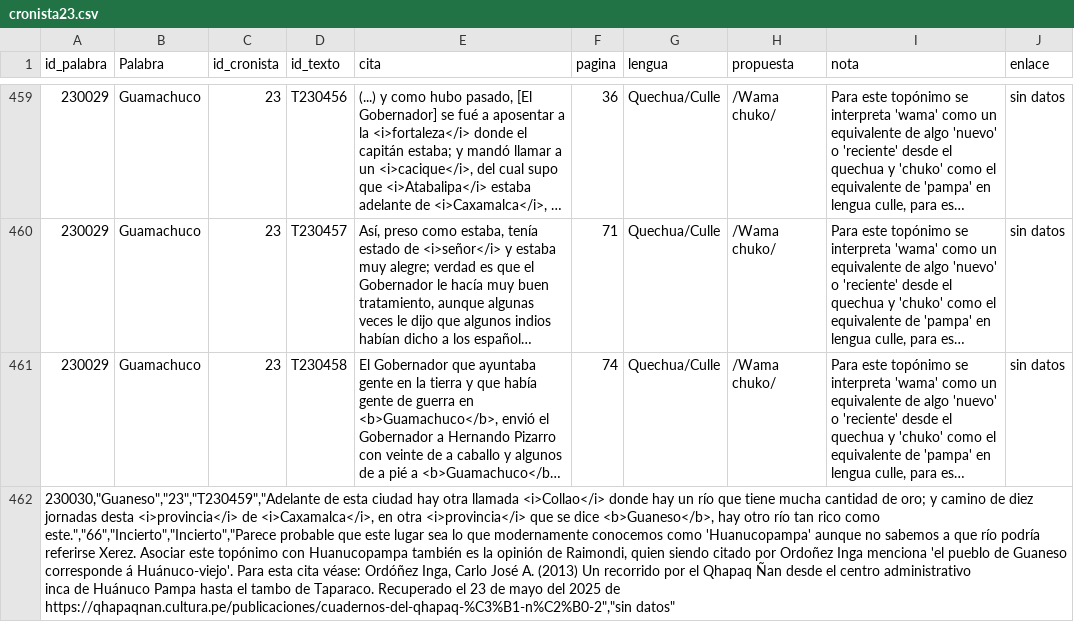
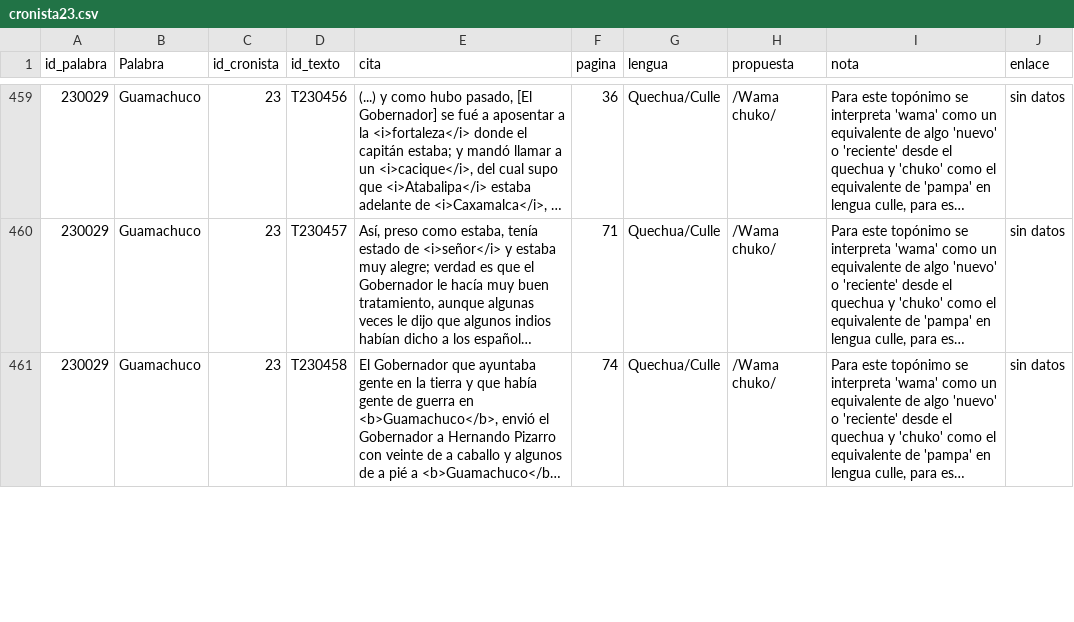
Before and after one commit to glosascroniquenses/Glosario, a CSV file: _data/cronista23.csv, drawn as a sheet; only a part is shown, gaps mark what is left out; long unchanged cells end in …; removed rows and columns are numbered as before the commit, all else as after; ↵ is a line break in a cell; the diff covers the shown part only; the diff names each change by its address in the sheet, - before the commit and + after, or states it on an @@ line.

Commit message:
Update cronista23.csv

```diff
--- a/_data/cronista23.csv
+++ b/_data/cronista23.csv
-row 462: 230030,"Guaneso","23","T230459","Adelante de esta ciudad hay otra llamada <i>Collao</i> donde hay un río que tiene mucha cantidad de oro; y camino de diez jornadas desta <i>provincia</i> de <i>Caxamalca</i>, en otra <i>provincia</i> que se dice <b>Guaneso</b>, hay otro río tan rico como este.","66","Incierto","Incierto","Parece probable que este lugar sea lo que modernamente conocemos como 'Huanucopampa' aunque no sabemos a que río podría referirse Xerez. Asociar este topónimo con Huanucopampa también es la opinión de Raimondi, quien siendo citado por Ordoñez Inga menciona 'el pueblo de Guaneso corresponde á Huánuco-viejo'. Para esta cita véase: Ordóñez Inga, Carlo José A. (2013) Un recorrido por el Qhapaq Ñan desde el centro administrativo ↵ inca de Huánuco Pampa hasta el tambo de Taparaco. Recuperado el 23 de mayo del 2025 de https://qhapaqnan.cultura.pe/publicaciones/cuadernos-del-qhapaq-%C3%B1-n%C2%B0-2","sin datos"
```
Also changed, not shown: 2 added rows and 1 removed row elsewhere in this file.
